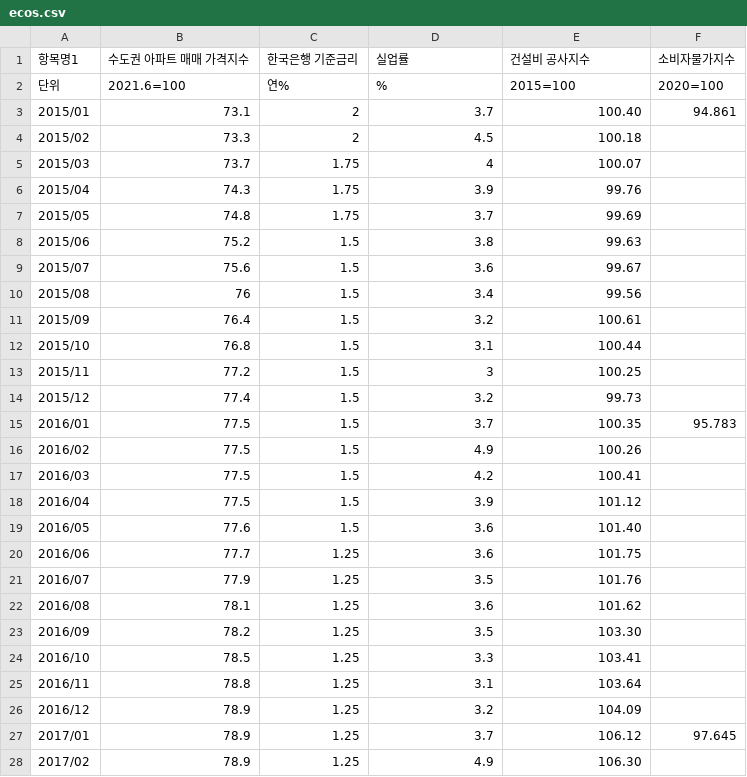
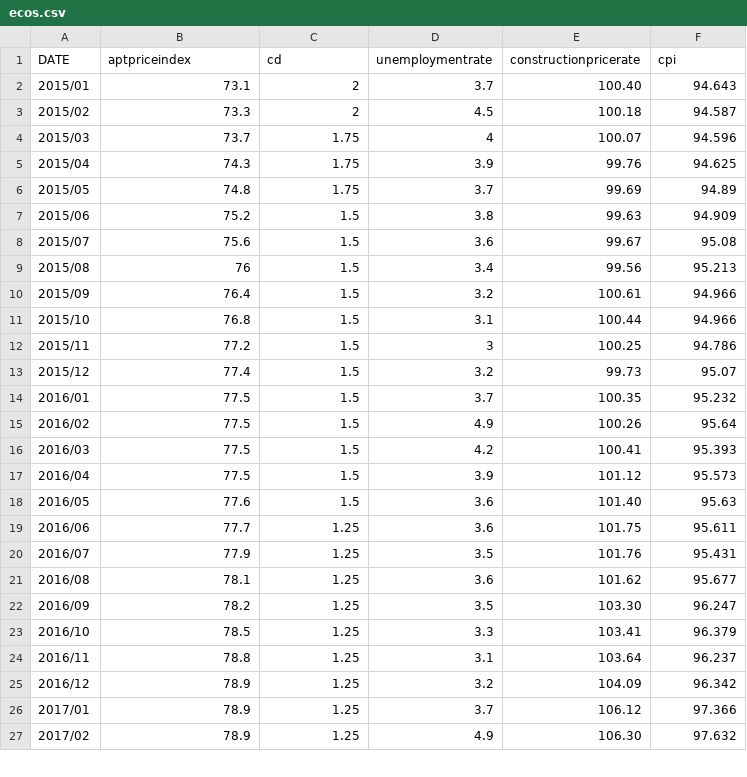
Before and after one commit to jsm326/han-toss-dashboard, a CSV file: data/ecos.csv, drawn as a sheet; only a part is shown; the diff covers the shown part only.

```diff
--- a/data/ecos.csv
+++ b/data/ecos.csv
@@ -1,28 +1,27 @@
-항목명1,수도권 아파트 매매 가격지수,한국은행 기준금리,  실업률,건설비 공사지수,소비자물가지수,,,,,,
-단위,2021.6=100,연%,% ,2015=100,2020=100,,,,,,
-2015/01,73.1,2,3.7,100.40,94.861,,,,,,
-2015/02,73.3,2,4.5,100.18,,,,,,,
-2015/03,73.7,1.75,4,100.07,,,,,,,
-2015/04,74.3,1.75,3.9,99.76,,,,,,,
-2015/05,74.8,1.75,3.7,99.69,,,,,,,
-2015/06,75.2,1.5,3.8,99.63,,,,,,,
-2015/07,75.6,1.5,3.6,99.67,,,,,,,
-2015/08,76,1.5,3.4,99.56,,,,,,,
-2015/09,76.4,1.5,3.2,100.61,,,,,,,
-2015/10,76.8,1.5,3.1,100.44,,,,,,,
-2015/11,77.2,1.5,3,100.25,,,,,,,
-2015/12,77.4,1.5,3.2,99.73,,,,,,,
-2016/01,77.5,1.5,3.7,100.35,95.783,,,,,,
-2016/02,77.5,1.5,4.9,100.26,,,,,,,
-2016/03,77.5,1.5,4.2,100.41,,,,,,,
-2016/04,77.5,1.5,3.9,101.12,,,,,,,
-2016/05,77.6,1.5,3.6,101.40,,,,,,,
-2016/06,77.7,1.25,3.6,101.75,,,,,,,
-2016/07,77.9,1.25,3.5,101.76,,,,,,,
-2016/08,78.1,1.25,3.6,101.62,,,,,,,
-2016/09,78.2,1.25,3.5,103.30,,,,,,,
-2016/10,78.5,1.25,3.3,103.41,,,,,,,
-2016/11,78.8,1.25,3.1,103.64,,,,,,,
-2016/12,78.9,1.25,3.2,104.09,,,,,,,
-2017/01,78.9,1.25,3.7,106.12,97.645,,,,,,
-2017/02,78.9,1.25,4.9,106.30,,,,,,,
+DATE,aptpriceindex,cd,unemploymentrate,constructionpricerate,cpi
+2015/01,73.1,2,3.7,100.40,94.643
+2015/02,73.3,2,4.5,100.18,94.587
+2015/03,73.7,1.75,4,100.07,94.596
+2015/04,74.3,1.75,3.9,99.76,94.625
+2015/05,74.8,1.75,3.7,99.69,94.89
+2015/06,75.2,1.5,3.8,99.63,94.909
+2015/07,75.6,1.5,3.6,99.67,95.08
+2015/08,76,1.5,3.4,99.56,95.213
+2015/09,76.4,1.5,3.2,100.61,94.966
+2015/10,76.8,1.5,3.1,100.44,94.966
+2015/11,77.2,1.5,3,100.25,94.786
+2015/12,77.4,1.5,3.2,99.73,95.07
+2016/01,77.5,1.5,3.7,100.35,95.232
+2016/02,77.5,1.5,4.9,100.26,95.64
+2016/03,77.5,1.5,4.2,100.41,95.393
+2016/04,77.5,1.5,3.9,101.12,95.573
+2016/05,77.6,1.5,3.6,101.40,95.63
+2016/06,77.7,1.25,3.6,101.75,95.611
+2016/07,77.9,1.25,3.5,101.76,95.431
+2016/08,78.1,1.25,3.6,101.62,95.677
+2016/09,78.2,1.25,3.5,103.30,96.247
+2016/10,78.5,1.25,3.3,103.41,96.379
+2016/11,78.8,1.25,3.1,103.64,96.237
+2016/12,78.9,1.25,3.2,104.09,96.342
+2017/01,78.9,1.25,3.7,106.12,97.366
+2017/02,78.9,1.25,4.9,106.30,97.632
```
Also changed, not shown: 85 edited cells elsewhere in this file, 4 other files.
